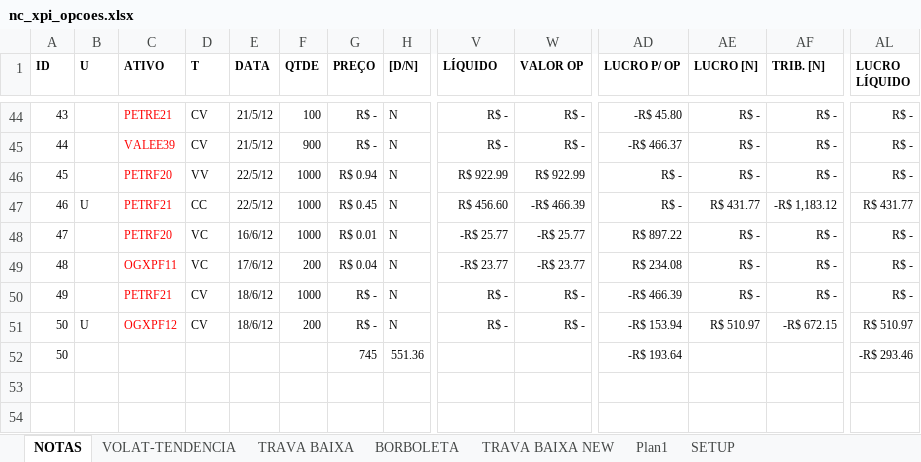
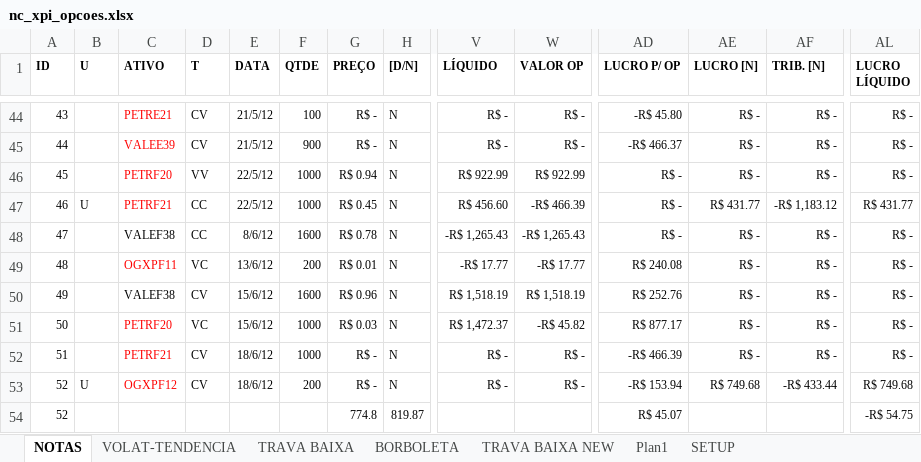
Before and after one commit to bengelbert/ifsc, an Excel workbook: stocks/nc_xpi_opcoes.xlsx, sheet NOTAS, drawn as a sheet; only a part is shown, gaps mark what is left out; values as stored, in another font and other column widths than the file's, no borders; table styles not drawn; removed rows and columns are numbered as before the commit, all else as after; rows hold the shown columns only; the diff names each change by its address in the sheet, - before the commit and + after, or states it on an @@ line.

```diff
--- a/stocks/nc_xpi_opcoes.xlsx (sheet NOTAS)
+++ b/stocks/nc_xpi_opcoes.xlsx (sheet NOTAS)
-C48 (ATIVO): PETRF20
+C48 (ATIVO): VALEF38
-C48 text colour: #FF0000
+C48 text colour: black
-D48 (T): VC
+D48 (T): CC
-E48 (DATA): 16/6/12
+E48 (DATA): 8/6/12
-F48 (QTDE): 1000
+F48 (QTDE): 1600
-G48 (PREÇO): R$ 0.01
+G48 (PREÇO): R$ 0.78
-V48 (LÍQUIDO): -R$ 25.77
+V48 (LÍQUIDO): -R$ 1,265.43
-W48 (VALOR OP): -R$ 25.77
+W48 (VALOR OP): -R$ 1,265.43
-AD48 (LUCRO P/ OP): R$ 897.22
+AD48 (LUCRO P/ OP): R$ -
-E49 (DATA): 17/6/12
+E49 (DATA): 13/6/12
-G49 (PREÇO): R$ 0.04
+G49 (PREÇO): R$ 0.01
-V49 (LÍQUIDO): -R$ 23.77
+V49 (LÍQUIDO): -R$ 17.77
-W49 (VALOR OP): -R$ 23.77
+W49 (VALOR OP): -R$ 17.77
-AD49 (LUCRO P/ OP): R$ 234.08
+AD49 (LUCRO P/ OP): R$ 240.08
+row 50: 49 |  | VALEF38 | CV | 15/6/12 | 1600 | R$ 0.96 | N | R$ 1,518.19 | R$ 1,518.19 | R$ 252.76 | R$ - | R$ - | R$ -
+row 51: 50 |  | PETRF20 | VC | 15/6/12 | 1000 | R$ 0.03 | N | R$ 1,472.37 | -R$ 45.82 | R$ 877.17 | R$ - | R$ - | R$ -
@@ column A (ID) renumbered between rows 52 and 53 @@
-AE53 (LUCRO [N]): R$ 510.97
+AE53 (LUCRO [N]): R$ 749.68
-AF53 (TRIB. [N]): -R$ 672.15
+AF53 (TRIB. [N]): -R$ 433.44
-AL53 (LUCRO LÍQUIDO): R$ 510.97
+AL53 (LUCRO LÍQUIDO): R$ 749.68
-row 52: 50 |  |  |  |  |  | 745 | 551.36 |  |  | -R$ 193.64 |  |  | -R$ 293.46
+row 54: 52 |  |  |  |  |  | 774.8 | 819.87 |  |  | R$ 45.07 |  |  | -R$ 54.75
```
Also changed, not shown: sheet TRAVA BAIXA, sheet VOLAT-TENDENCIA, sheet BORBOLETA, formulas that keep their value, hidden cells, stocks/gama.xlsx, stocks/nc_xpi.xlsx, 2 other files.
